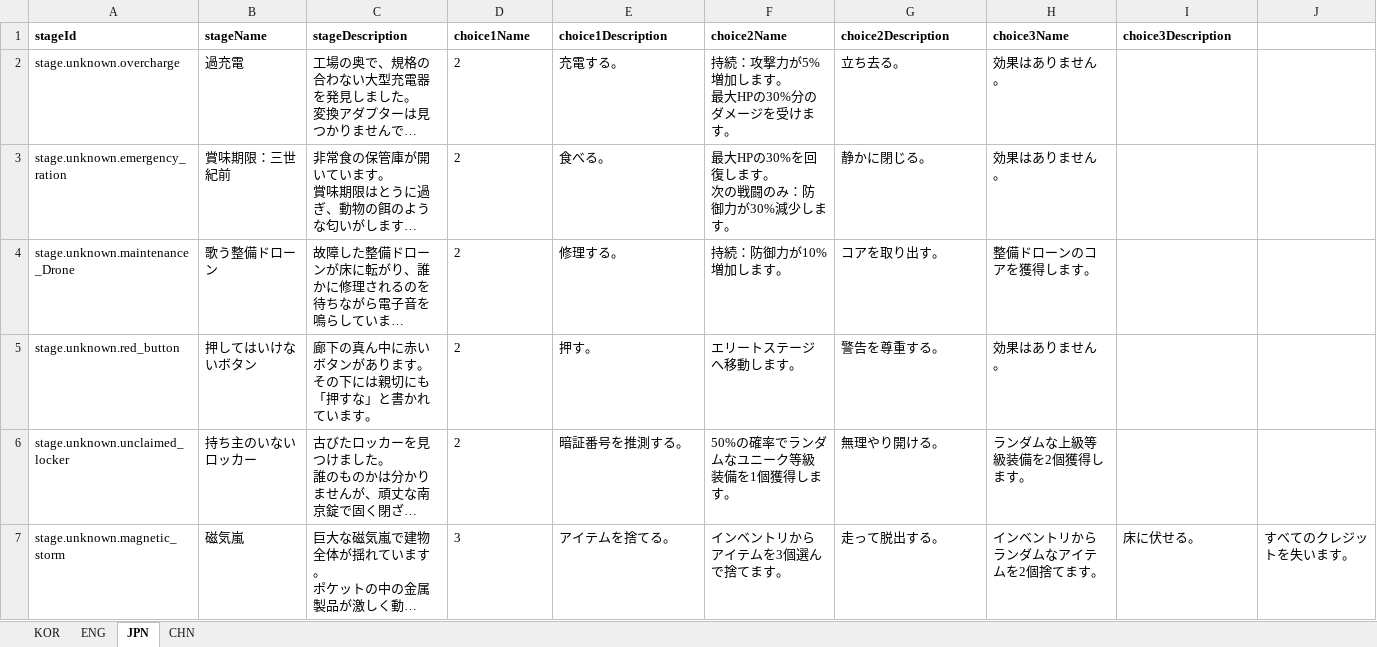
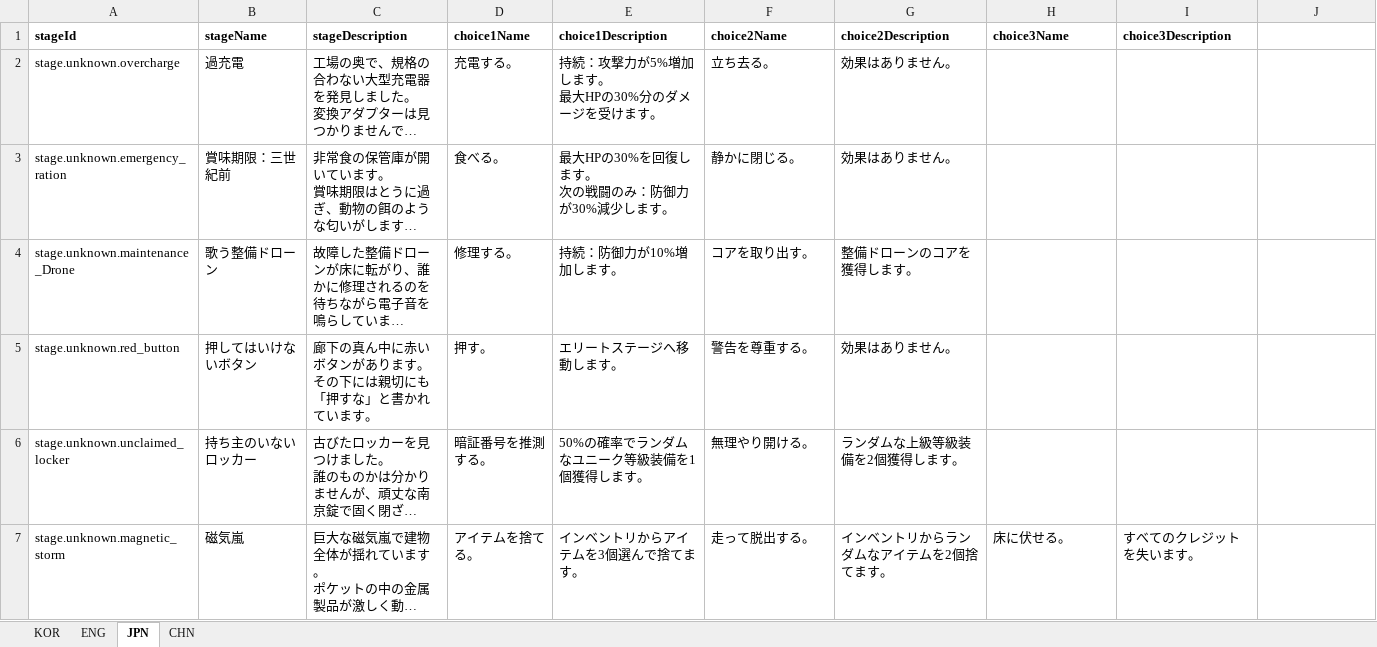
Before and after one commit to jolab4723/Project2, an Excel workbook: Assets/Resources/DataFiles/UnknownStageData/1. ExcelFile/UnknownStageLabel.xlsx, sheet JPN, drawn as a sheet; only a part is shown; long unchanged cells end in …; values as stored, in another font and other column widths than the file's, no borders; ↵ is a line break in a cell; the diff covers the shown part only; the diff names each change by its address in the sheet, - before the commit and + after, or states it on an @@ line.

Commit message:
Unknown Stage work4

```diff
--- a/Assets/Resources/DataFiles/UnknownStageData/1. ExcelFile/UnknownStageLabel.xlsx (sheet JPN)
+++ b/Assets/Resources/DataFiles/UnknownStageData/1. ExcelFile/UnknownStageLabel.xlsx (sheet JPN)
-D2 (choice1Name): 2
+D2 (choice1Name): 充電する。
-E2 (choice1Description): 充電する。
+E2 (choice1Description): 持続：攻撃力が5%増加します。 ↵ 最大HPの30%分のダメージを受けます。
-F2 (choice2Name): 持続：攻撃力が5%増加します。 ↵ 最大HPの30%分のダメージを受けます。
+F2 (choice2Name): 立ち去る。
-G2 (choice2Description): 立ち去る。
+G2 (choice2Description): 効果はありません。
-H2:H3 (choice3Name): 効果はありません。
+H2:H3 (choice3Name): (empty)
-D3 (choice1Name): 2
+D3 (choice1Name): 食べる。
-E3 (choice1Description): 食べる。
+E3 (choice1Description): 最大HPの30%を回復します。 ↵ 次の戦闘のみ：防御力が30%減少します。
-F3 (choice2Name): 最大HPの30%を回復します。 ↵ 次の戦闘のみ：防御力が30%減少します。
+F3 (choice2Name): 静かに閉じる。
-G3 (choice2Description): 静かに閉じる。
+G3 (choice2Description): 効果はありません。
-D4 (choice1Name): 2
+D4 (choice1Name): 修理する。
-E4 (choice1Description): 修理する。
+E4 (choice1Description): 持続：防御力が10%増加します。
-F4 (choice2Name): 持続：防御力が10%増加します。
+F4 (choice2Name): コアを取り出す。
-G4 (choice2Description): コアを取り出す。
+G4 (choice2Description): 整備ドローンのコアを獲得します。
-H4 (choice3Name): 整備ドローンのコアを獲得します。
+H4 (choice3Name): (empty)
-D5 (choice1Name): 2
+D5 (choice1Name): 押す。
-E5 (choice1Description): 押す。
+E5 (choice1Description): エリートステージへ移動します。
-F5 (choice2Name): エリートステージへ移動します。
+F5 (choice2Name): 警告を尊重する。
-G5 (choice2Description): 警告を尊重する。
+G5 (choice2Description): 効果はありません。
-H5 (choice3Name): 効果はありません。
+H5 (choice3Name): (empty)
-D6 (choice1Name): 2
+D6 (choice1Name): 暗証番号を推測する。
-E6 (choice1Description): 暗証番号を推測する。
+E6 (choice1Description): 50%の確率でランダムなユニーク等級装備を1個獲得します。
-F6 (choice2Name): 50%の確率でランダムなユニーク等級装備を1個獲得します。
+F6 (choice2Name): 無理やり開ける。
-G6 (choice2Description): 無理やり開ける。
+G6 (choice2Description): ランダムな上級等級装備を2個獲得します。
-H6 (choice3Name): ランダムな上級等級装備を2個獲得します。
+H6 (choice3Name): (empty)
-D7 (choice1Name): 3
+D7 (choice1Name): アイテムを捨てる。
-E7 (choice1Description): アイテムを捨てる。
+E7 (choice1Description): インベントリからアイテムを3個選んで捨てます。
-F7 (choice2Name): インベントリからアイテムを3個選んで捨てます。
+F7 (choice2Name): 走って脱出する。
-G7 (choice2Description): 走って脱出する。
+G7 (choice2Description): インベントリからランダムなアイテムを2個捨てます。
-H7 (choice3Name): インベントリからランダムなアイテムを2個捨てます。
+H7 (choice3Name): 床に伏せる。
-I7 (choice3Description): 床に伏せる。
+I7 (choice3Description): すべてのクレジットを失います。
-J7: すべてのクレジットを失います。
+J7: (empty)
```
Also changed, not shown: 44 edited cells elsewhere in this sheet, sheet ENG, 7 other files.
